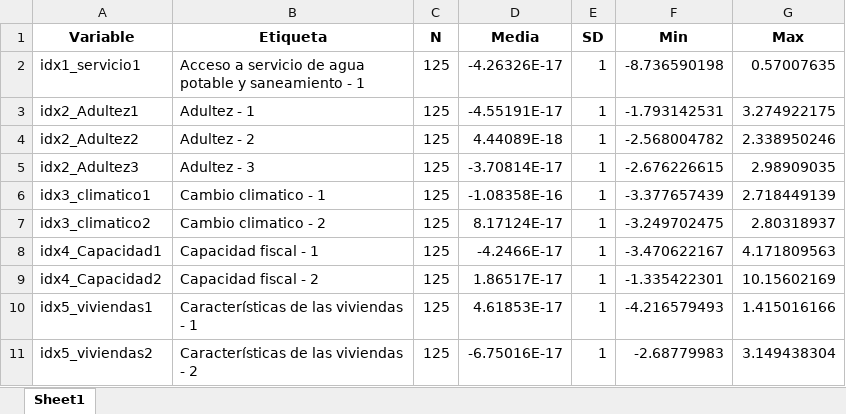
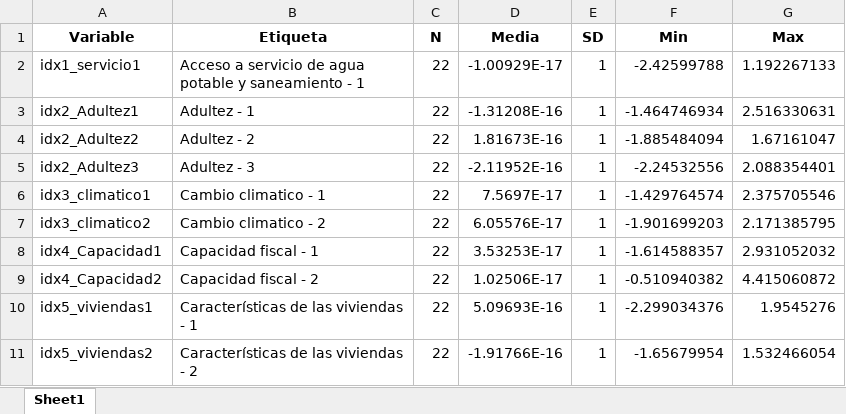
Before and after one commit to jcmunozmora/pulso_antioquia, an Excel workbook: 03_Outputs/all/04_Cluster/Summary_Stats.xlsx, sheet Sheet1, drawn as a sheet; only a part is shown; values as stored, in another font and other column widths than the file's, no borders; the diff covers the shown part only; the diff names each change by its address in the sheet, - before the commit and + after, or states it on an @@ line.

```diff
--- a/03_Outputs/all/04_Cluster/Summary_Stats.xlsx (sheet Sheet1)
+++ b/03_Outputs/all/04_Cluster/Summary_Stats.xlsx (sheet Sheet1)
-C2:C11 (N): 125
+C2:C11 (N): 22
-D2 (Media): -4.26326E-17
+D2 (Media): -1.00929E-17
-F2 (Min): -8.736590198
+F2 (Min): -2.42599788
-G2 (Max): 0.57007635
+G2 (Max): 1.192267133
-D3 (Media): -4.55191E-17
+D3 (Media): -1.31208E-16
-F3 (Min): -1.793142531
+F3 (Min): -1.464746934
-G3 (Max): 3.274922175
+G3 (Max): 2.516330631
-D4 (Media): 4.44089E-18
+D4 (Media): 1.81673E-16
-F4 (Min): -2.568004782
+F4 (Min): -1.885484094
-G4 (Max): 2.338950246
+G4 (Max): 1.67161047
-D5 (Media): -3.70814E-17
+D5 (Media): -2.11952E-16
-F5 (Min): -2.676226615
+F5 (Min): -2.24532556
-G5 (Max): 2.98909035
+G5 (Max): 2.088354401
-D6 (Media): -1.08358E-16
+D6 (Media): 7.5697E-17
-F6 (Min): -3.377657439
+F6 (Min): -1.429764574
-G6 (Max): 2.718449139
+G6 (Max): 2.375705546
-D7 (Media): 8.17124E-17
+D7 (Media): 6.05576E-17
-F7 (Min): -3.249702475
+F7 (Min): -1.901699203
-G7 (Max): 2.80318937
+G7 (Max): 2.171385795
-D8 (Media): -4.2466E-17
+D8 (Media): 3.53253E-17
-F8 (Min): -3.470622167
+F8 (Min): -1.614588357
-G8 (Max): 4.171809563
+G8 (Max): 2.931052032
-D9 (Media): 1.86517E-17
+D9 (Media): 1.02506E-17
-F9 (Min): -1.335422301
+F9 (Min): -0.510940382
-G9 (Max): 10.15602169
+G9 (Max): 4.415060872
-D10 (Media): 4.61853E-17
+D10 (Media): 5.09693E-16
-F10 (Min): -4.216579493
+F10 (Min): -2.299034376
-G10 (Max): 1.415016166
+G10 (Max): 1.9545276
-D11 (Media): -6.75016E-17
+D11 (Media): -1.91766E-16
-F11 (Min): -2.68779983
+F11 (Min): -1.65679954
-G11 (Max): 3.149438304
+G11 (Max): 1.532466054
```
Also changed, not shown: 88 edited cells elsewhere in this sheet, 03_Outputs/Consolidada/04_Cluster/Summary_Stats.xlsx, 03_Outputs/Transición/04_Cluster/Summary_Stats.xlsx, 23 other files.
